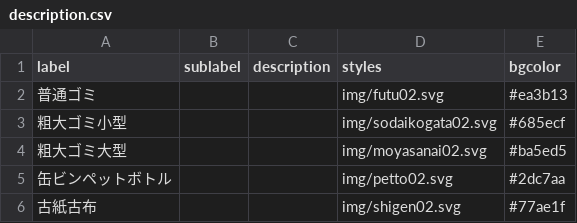
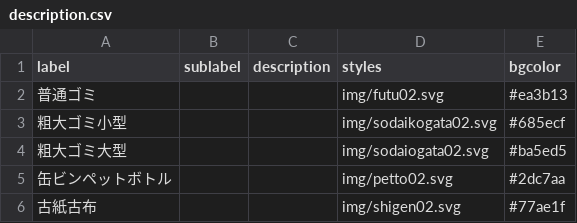
Before and after one commit to Phuket100/5374, a CSV file: data/description.csv, drawn as a sheet.

Commit message:
Update description.csv

```diff
--- a/data/description.csv
+++ b/data/description.csv
@@ -3,3 +3,3 @@ label,sublabel,description,styles,bgcolor
 粗大ゴミ小型,,,img/sodaikogata02.svg,#685ecf
-粗大ゴミ大型,,,img/moyasanai02.svg,#ba5ed5
+粗大ゴミ大型,,,img/sodaiogata02.svg,#ba5ed5
 缶ビンペットボトル,,,img/petto02.svg,#2dc7aa
```
